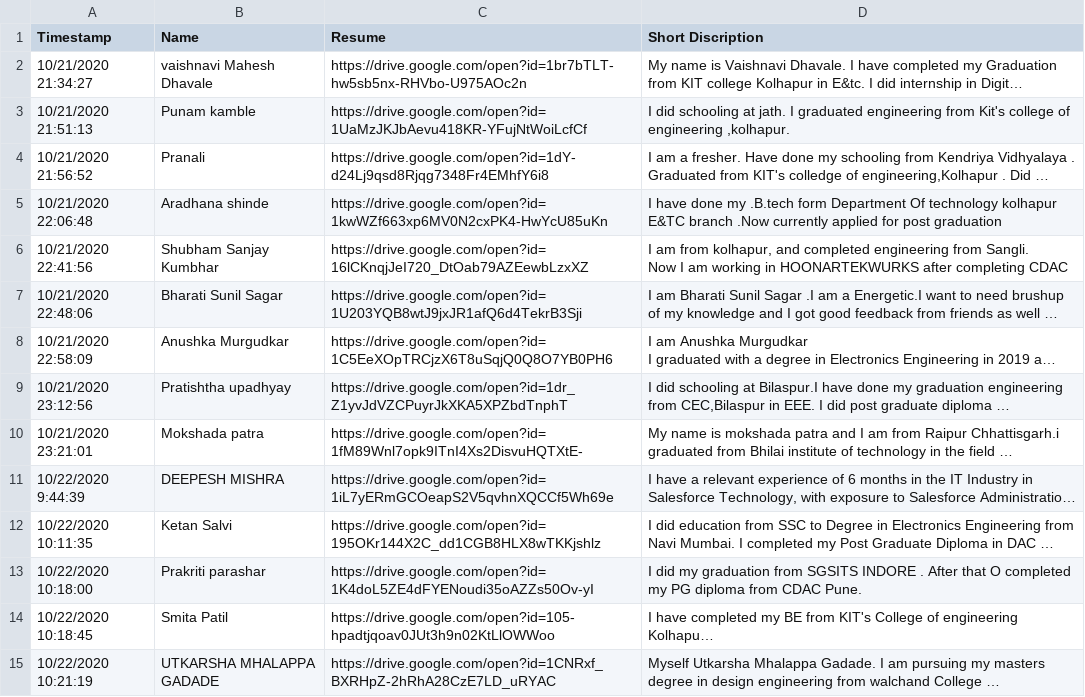
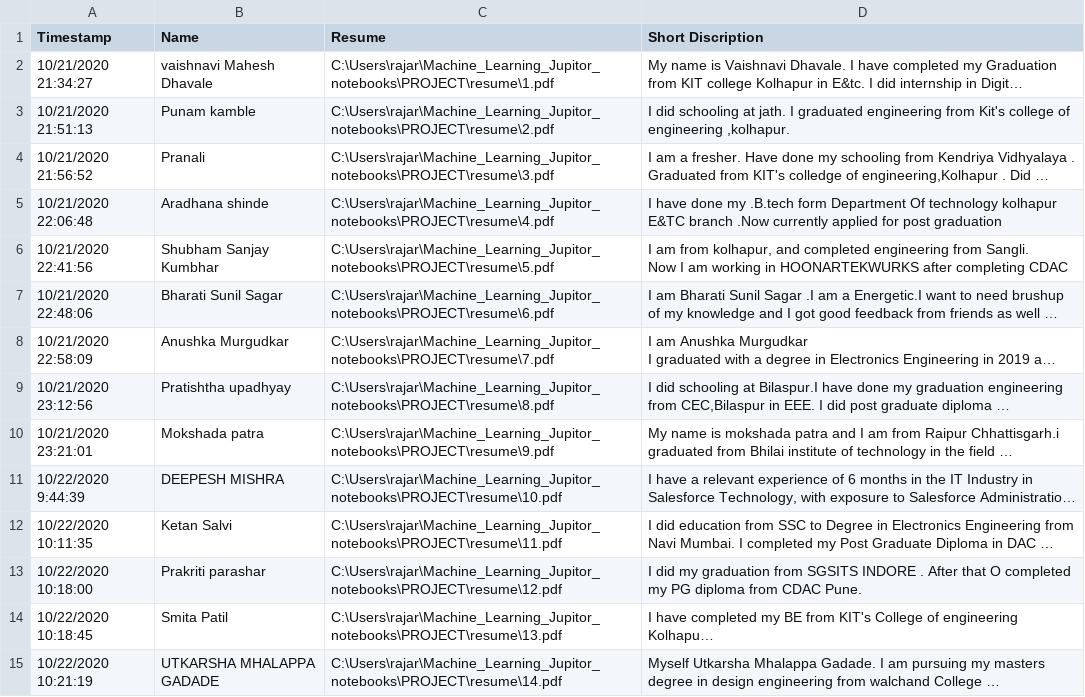
Before and after one commit to pranali96/Machine_Learning, a CSV file: Machine_Learning_Jupitor_notebooks/PROJECT/ML PROJECT DATA COLLECTION form (Responses) - Form Responses.csv, drawn as a sheet; only a part is shown; long unchanged cells end in …; the diff covers the shown part only; the diff names each change by its address in the sheet, - before the commit and + after, or states it on an @@ line.

```diff
--- a/Machine_Learning_Jupitor_notebooks/PROJECT/ML PROJECT DATA COLLECTION form (Responses) - Form Responses.csv
+++ b/Machine_Learning_Jupitor_notebooks/PROJECT/ML PROJECT DATA COLLECTION form (Responses) - Form Responses.csv
-C2 (Resume): https://drive.google.com/open?id=1br7bTLT-hw5sb5nx-RHVbo-U975AOc2n
+C2 (Resume): C:\Users\rajar\Machine_Learning_Jupitor_notebooks\PROJECT\resume\1.pdf
-C3 (Resume): https://drive.google.com/open?id=1UaMzJKJbAevu418KR-YFujNtWoiLcfCf
+C3 (Resume): C:\Users\rajar\Machine_Learning_Jupitor_notebooks\PROJECT\resume\2.pdf
-C4 (Resume): https://drive.google.com/open?id=1dY-d24Lj9qsd8Rjqg7348Fr4EMhfY6i8
+C4 (Resume): C:\Users\rajar\Machine_Learning_Jupitor_notebooks\PROJECT\resume\3.pdf
-C5 (Resume): https://drive.google.com/open?id=1kwWZf663xp6MV0N2cxPK4-HwYcU85uKn
+C5 (Resume): C:\Users\rajar\Machine_Learning_Jupitor_notebooks\PROJECT\resume\4.pdf
-C6 (Resume): https://drive.google.com/open?id=16lCKnqjJeI720_DtOab79AZEewbLzxXZ
+C6 (Resume): C:\Users\rajar\Machine_Learning_Jupitor_notebooks\PROJECT\resume\5.pdf
-C7 (Resume): https://drive.google.com/open?id=1U203YQB8wtJ9jxJR1afQ6d4TekrB3Sji
+C7 (Resume): C:\Users\rajar\Machine_Learning_Jupitor_notebooks\PROJECT\resume\6.pdf
-C8 (Resume): https://drive.google.com/open?id=1C5EeXOpTRCjzX6T8uSqjQ0Q8O7YB0PH6
+C8 (Resume): C:\Users\rajar\Machine_Learning_Jupitor_notebooks\PROJECT\resume\7.pdf
-C9 (Resume): https://drive.google.com/open?id=1dr_Z1yvJdVZCPuyrJkXKA5XPZbdTnphT
+C9 (Resume): C:\Users\rajar\Machine_Learning_Jupitor_notebooks\PROJECT\resume\8.pdf
-C10 (Resume): https://drive.google.com/open?id=1fM89Wnl7opk9ITnI4Xs2DisvuHQTXtE-
+C10 (Resume): C:\Users\rajar\Machine_Learning_Jupitor_notebooks\PROJECT\resume\9.pdf
-C11 (Resume): https://drive.google.com/open?id=1iL7yERmGCOeapS2V5qvhnXQCCf5Wh69e
+C11 (Resume): C:\Users\rajar\Machine_Learning_Jupitor_notebooks\PROJECT\resume\10.pdf
-C12 (Resume): https://drive.google.com/open?id=195OKr144X2C_dd1CGB8HLX8wTKKjshlz
+C12 (Resume): C:\Users\rajar\Machine_Learning_Jupitor_notebooks\PROJECT\resume\11.pdf
-C13 (Resume): https://drive.google.com/open?id=1K4doL5ZE4dFYENoudi35oAZZs50Ov-yI
+C13 (Resume): C:\Users\rajar\Machine_Learning_Jupitor_notebooks\PROJECT\resume\12.pdf
-C14 (Resume): https://drive.google.com/open?id=105-hpadtjqoav0JUt3h9n02KtLlOWWoo
+C14 (Resume): C:\Users\rajar\Machine_Learning_Jupitor_notebooks\PROJECT\resume\13.pdf
-C15 (Resume): https://drive.google.com/open?id=1CNRxf_BXRHpZ-2hRhA28CzE7LD_uRYAC
+C15 (Resume): C:\Users\rajar\Machine_Learning_Jupitor_notebooks\PROJECT\resume\14.pdf
```
Also changed, not shown: 7 added rows and 30 edited cells elsewhere in this file, 5 other files.
